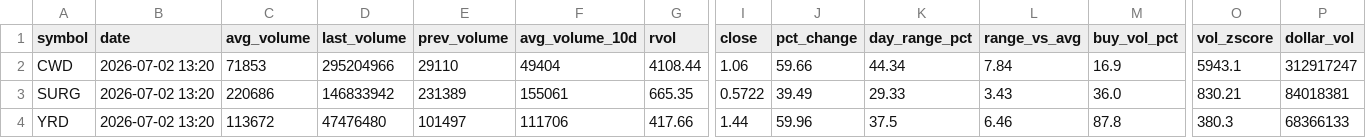
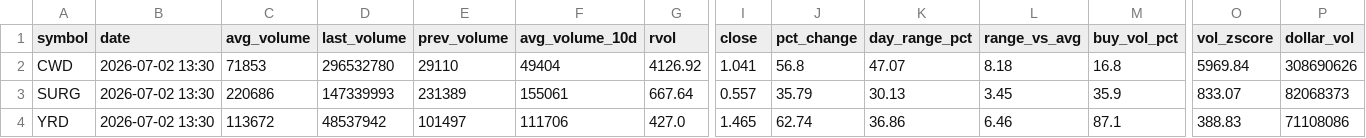
Before and after one commit to Alex-Matulay/volume-scanner, a CSV file: intraday.csv, drawn as a sheet; only a part is shown, gaps mark what is left out; the diff covers the shown part only; the diff names each change by its address in the sheet, - before the commit and + after, or states it on an @@ line.

```diff
--- a/intraday.csv
+++ b/intraday.csv
-B2:B4 (date): 2026-07-02 13:20
+B2:B4 (date): 2026-07-02 13:30
-D2 (last_volume): 295204966
+D2 (last_volume): 296532780
-G2 (rvol): 4108.44
+G2 (rvol): 4126.92
-I2 (close): 1.06
+I2 (close): 1.041
-J2 (pct_change): 59.66
+J2 (pct_change): 56.8
-K2 (day_range_pct): 44.34
+K2 (day_range_pct): 47.07
-L2 (range_vs_avg): 7.84
+L2 (range_vs_avg): 8.18
-M2 (buy_vol_pct): 16.9
+M2 (buy_vol_pct): 16.8
-O2 (vol_zscore): 5943.1
+O2 (vol_zscore): 5969.84
-P2 (dollar_vol): 312917247
+P2 (dollar_vol): 308690626
-D3 (last_volume): 146833942
+D3 (last_volume): 147339993
-G3 (rvol): 665.35
+G3 (rvol): 667.64
-I3 (close): 0.5722
+I3 (close): 0.557
-J3 (pct_change): 39.49
+J3 (pct_change): 35.79
-K3 (day_range_pct): 29.33
+K3 (day_range_pct): 30.13
-L3 (range_vs_avg): 3.43
+L3 (range_vs_avg): 3.45
-M3 (buy_vol_pct): 36.0
+M3 (buy_vol_pct): 35.9
-O3 (vol_zscore): 830.21
+O3 (vol_zscore): 833.07
-P3 (dollar_vol): 84018381
+P3 (dollar_vol): 82068373
-D4 (last_volume): 47476480
+D4 (last_volume): 48537942
-G4 (rvol): 417.66
+G4 (rvol): 427.0
-I4 (close): 1.44
+I4 (close): 1.465
-J4 (pct_change): 59.96
+J4 (pct_change): 62.74
-K4 (day_range_pct): 37.5
+K4 (day_range_pct): 36.86
-M4 (buy_vol_pct): 87.8
+M4 (buy_vol_pct): 87.1
-O4 (vol_zscore): 380.3
+O4 (vol_zscore): 388.83
-P4 (dollar_vol): 68366133
+P4 (dollar_vol): 71108086
```
Also changed, not shown: 128 edited cells elsewhere in this file, 2 other files.
